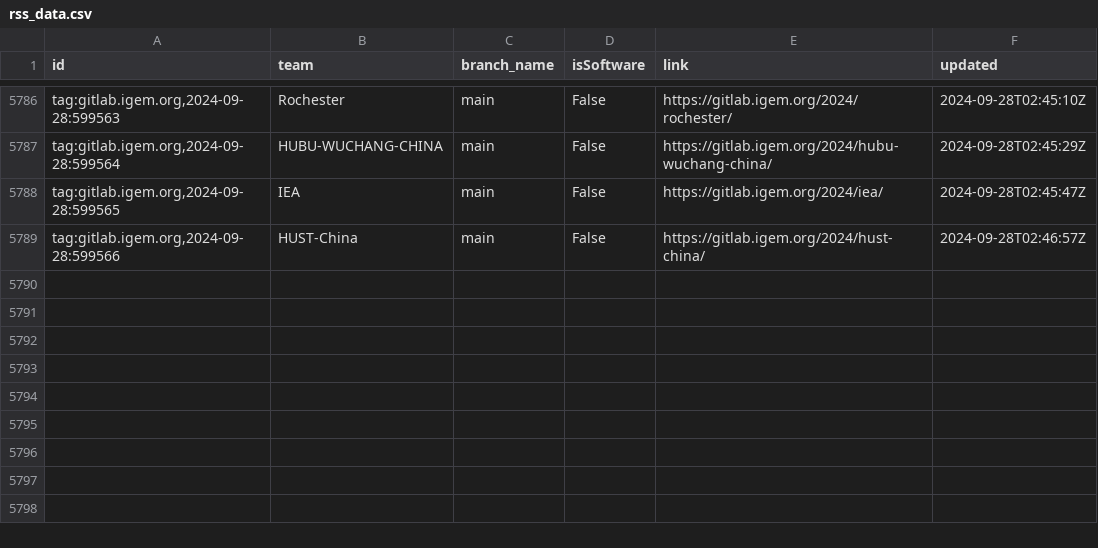
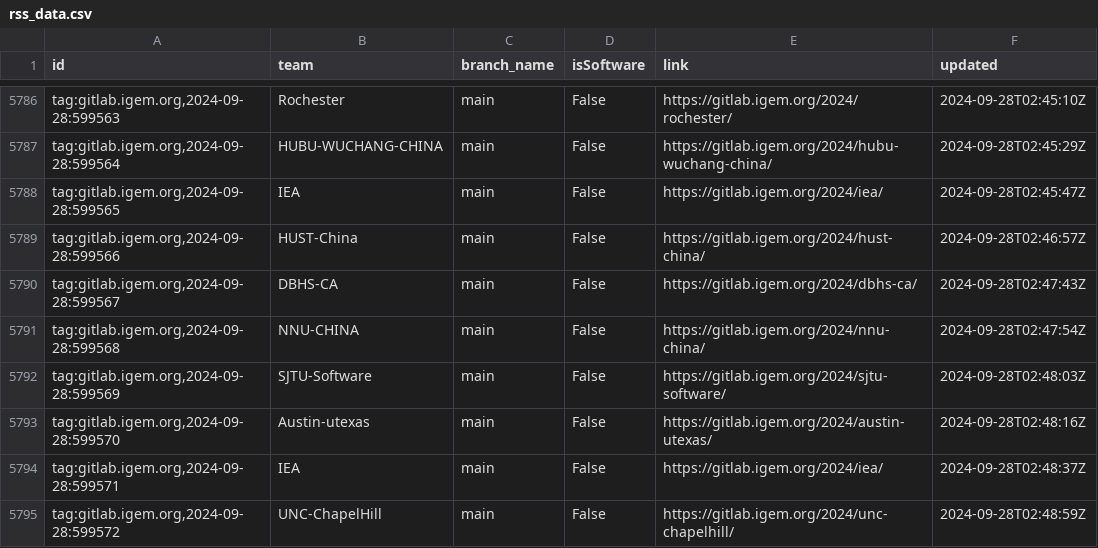
Before and after one commit to taxfree-python/iGEM_Pulse, a CSV file: rss_data.csv, drawn as a sheet; only a part is shown, gaps mark what is left out.

Commit message:
Update RSS data at 2024-09-28 11:50:18

```diff
--- a/rss_data.csv
+++ b/rss_data.csv
@@ -5789 +5789,7 @@ id,team,branch_name,isSoftware,link,updated
 "tag:gitlab.igem.org,2024-09-28:599566",HUST-China,main,False,https://gitlab.igem.org/2024/hust-china/,2024-09-28T02:46:57Z
+"tag:gitlab.igem.org,2024-09-28:599567",DBHS-CA,main,False,https://gitlab.igem.org/2024/dbhs-ca/,2024-09-28T02:47:43Z
+"tag:gitlab.igem.org,2024-09-28:599568",NNU-CHINA,main,False,https://gitlab.igem.org/2024/nnu-china/,2024-09-28T02:47:54Z
+"tag:gitlab.igem.org,2024-09-28:599569",SJTU-Software,main,False,https://gitlab.igem.org/2024/sjtu-software/,2024-09-28T02:48:03Z
+"tag:gitlab.igem.org,2024-09-28:599570",Austin-utexas,main,False,https://gitlab.igem.org/2024/austin-utexas/,2024-09-28T02:48:16Z
+"tag:gitlab.igem.org,2024-09-28:599571",IEA,main,False,https://gitlab.igem.org/2024/iea/,2024-09-28T02:48:37Z
+"tag:gitlab.igem.org,2024-09-28:599572",UNC-ChapelHill,main,False,https://gitlab.igem.org/2024/unc-chapelhill/,2024-09-28T02:48:59Z
```
